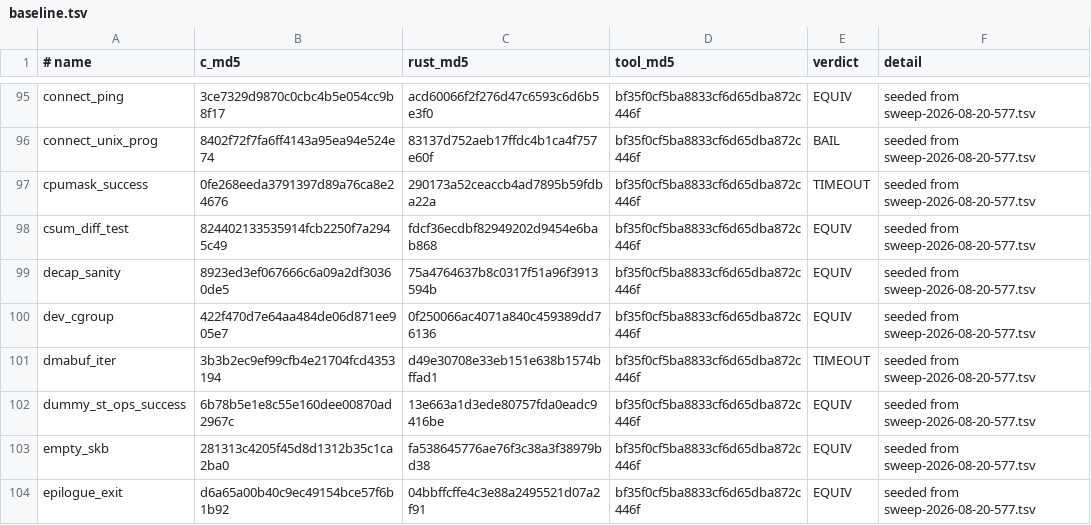
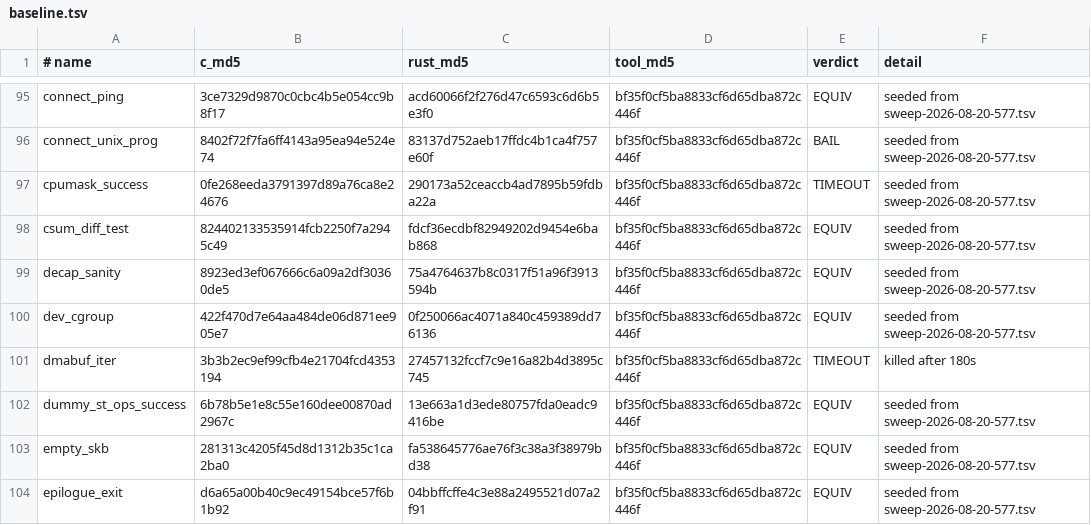
Before and after one commit to prozak/rust-selftests, a TSV file: equiv/results/baseline.tsv, drawn as a sheet; only a part is shown, gaps mark what is left out.

```diff
--- a/equiv/results/baseline.tsv
+++ b/equiv/results/baseline.tsv
@@ -100,3 +100,3 @@ decap_sanity	8923ed3ef067666c6a09a2df30360de5	75a4764637b8c0317f51a96f3913594b	b
 dev_cgroup	422f470d7e64aa484de06d871ee905e7	0f250066ac4071a840c459389dd76136	bf35f0cf5ba8833cf6d65dba872c446f	EQUIV	seeded from sweep-2026-08-20-577.tsv
-dmabuf_iter	3b3b2ec9ef99cfb4e21704fcd4353194	d49e30708e33eb151e638b1574bffad1	bf35f0cf5ba8833cf6d65dba872c446f	TIMEOUT	seeded from sweep-2026-08-20-577.tsv
+dmabuf_iter	3b3b2ec9ef99cfb4e21704fcd4353194	27457132fccf7c9e16a82b4d3895c745	bf35f0cf5ba8833cf6d65dba872c446f	TIMEOUT	killed after 180s
 dummy_st_ops_success	6b78b5e1e8c55e160dee00870ad2967c	13e663a1d3ede80757fda0eadc9416be	bf35f0cf5ba8833cf6d65dba872c446f	EQUIV	seeded from sweep-2026-08-20-577.tsv
```
